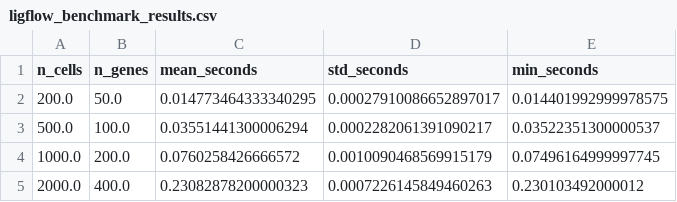
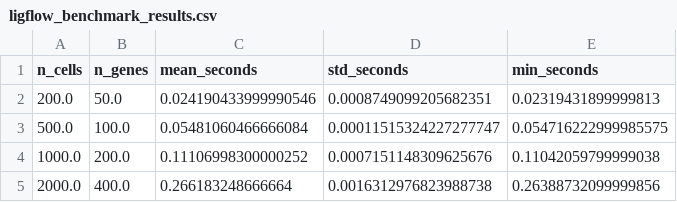
Before and after one commit to lukasadam/ligflow, a CSV file: ligflow_benchmark_results.csv, drawn as a sheet.

```diff
--- a/ligflow_benchmark_results.csv
+++ b/ligflow_benchmark_results.csv
@@ -1,5 +1,5 @@
 n_cells,n_genes,mean_seconds,std_seconds,min_seconds
-200.0,50.0,0.014773464333340295,0.00027910086652897017,0.014401992999978575
-500.0,100.0,0.03551441300006294,0.0002282061391090217,0.03522351300000537
-1000.0,200.0,0.0760258426666572,0.0010090468569915179,0.07496164999997745
-2000.0,400.0,0.23082878200000323,0.0007226145849460263,0.230103492000012
+200.0,50.0,0.024190433999990546,0.0008749099205682351,0.02319431899999813
+500.0,100.0,0.05481060466666084,0.00011515324227277747,0.054716222999985575
+1000.0,200.0,0.11106998300000252,0.0007151148309625676,0.11042059799999038
+2000.0,400.0,0.266183248666664,0.0016312976823988738,0.26388732099999856
```
Also changed, not shown: 5 other files.
